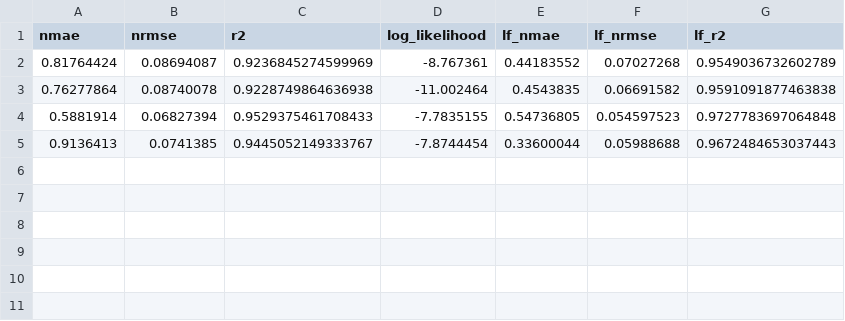
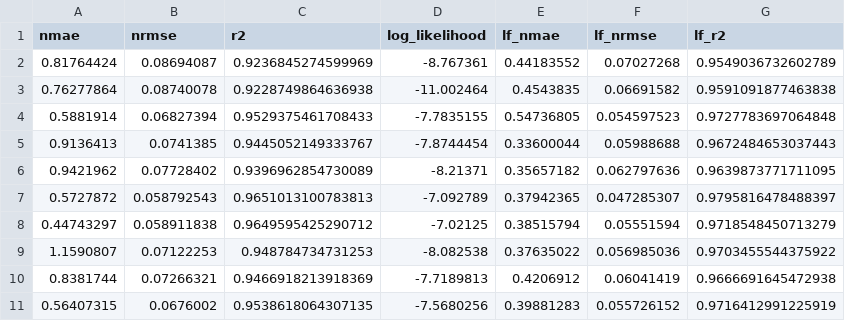
Before and after one commit to bessagroup/mfbml, a CSV file: studies/bnn_experiments/20D_problem/meng_10_runs/meng_mf_bnn_20D_results.csv, drawn as a sheet; the diff names each change by its address in the sheet, - before the commit and + after, or states it on an @@ line.

```diff
--- a/studies/bnn_experiments/20D_problem/meng_10_runs/meng_mf_bnn_20D_results.csv
+++ b/studies/bnn_experiments/20D_problem/meng_10_runs/meng_mf_bnn_20D_results.csv
+row 6: 0.9421962 | 0.07728402 | 0.9396962854730089 | -8.21371 | 0.35657182 | 0.062797636 | 0.9639873771711095
+row 7: 0.5727872 | 0.058792543 | 0.9651013100783813 | -7.092789 | 0.37942365 | 0.047285307 | 0.9795816478488397
+row 8: 0.44743297 | 0.058911838 | 0.9649595425290712 | -7.02125 | 0.38515794 | 0.05551594 | 0.9718548450713279
+row 9: 1.1590807 | 0.07122253 | 0.948784734731253 | -8.082538 | 0.37635022 | 0.056985036 | 0.9703455544375922
+row 10: 0.8381744 | 0.07266321 | 0.9466918213918369 | -7.7189813 | 0.4206912 | 0.06041419 | 0.9666691645472938
+row 11: 0.56407315 | 0.0676002 | 0.9538618064307135 | -7.5680256 | 0.39881283 | 0.055726152 | 0.9716412991225919
```
Also changed, not shown: studies/bnn_experiments/20D_problem/mf_dnn_bnn_10_runs/mf_dnn_bnn_20D_results.csv, 56 other files.
